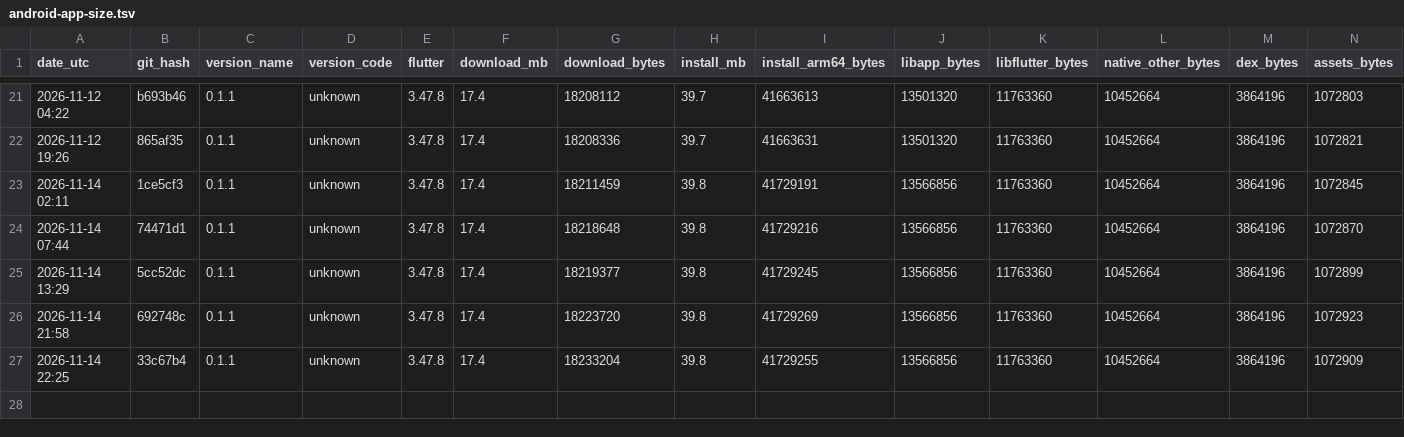
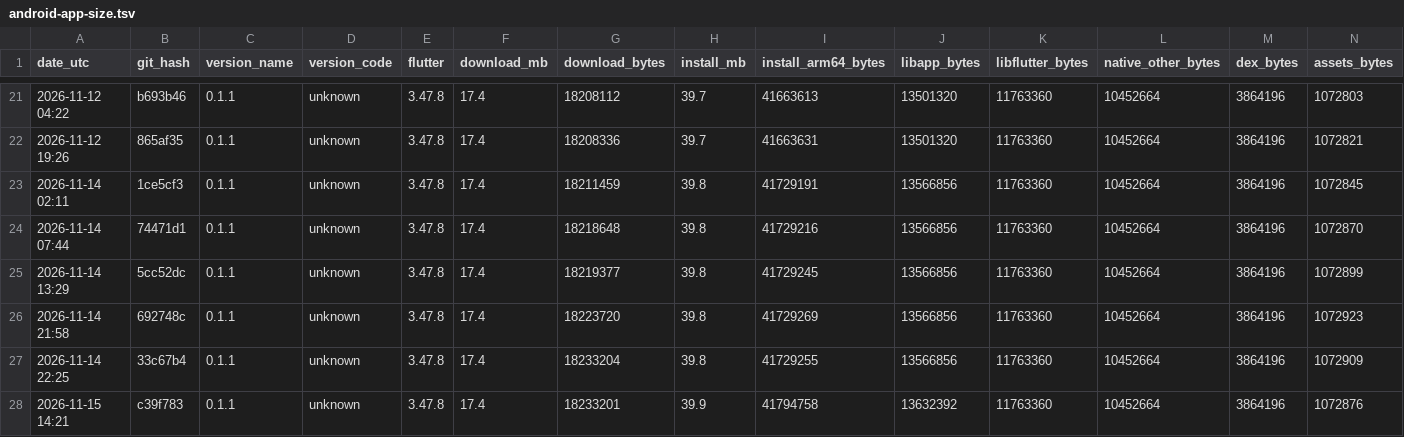
Before and after one commit to guettli/sharedinbox, a TSV file: android-app-size.tsv, drawn as a sheet; only a part is shown, gaps mark what is left out; rows hold the shown columns only; the diff names each change by its address in the sheet, - before the commit and + after, or states it on an @@ line.

```diff
--- a/android-app-size.tsv
+++ b/android-app-size.tsv
+row 28: 2026-11-15 14:21 | c39f783 | 0.1.1 | unknown | 3.47.8 | 17.4 | 18233201 | 39.9 | 41794758 | 13632392 | 11763360 | 10452664 | 3864196 | 1072876
```
